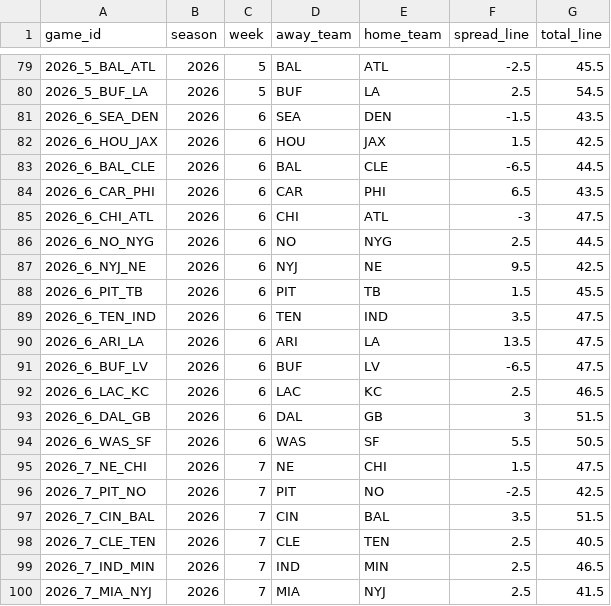
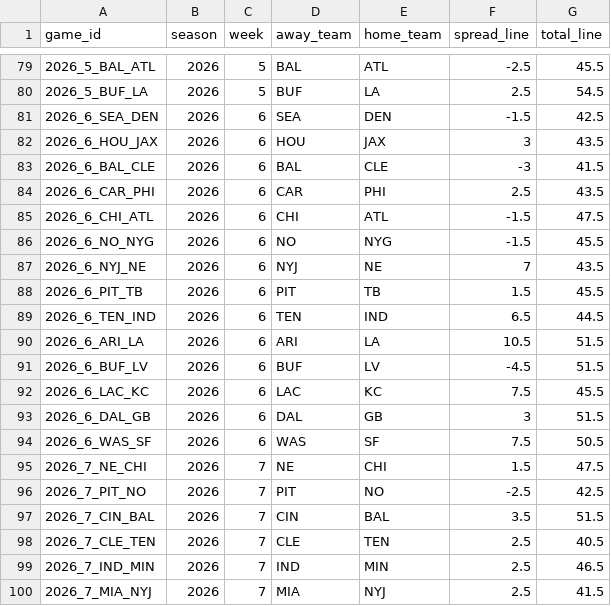
Before and after one commit to rogerroot01/NFL-projections, a CSV file: data/current_lines_2026.csv, drawn as a sheet; only a part is shown, gaps mark what is left out.

```diff
--- a/data/current_lines_2026.csv
+++ b/data/current_lines_2026.csv
@@ -80,16 +80,16 @@
 "2026_5_BUF_LA",2026,5,"BUF","LA",2.5,54.5
-"2026_6_SEA_DEN",2026,6,"SEA","DEN",-1.5,43.5
-"2026_6_HOU_JAX",2026,6,"HOU","JAX",1.5,42.5
-"2026_6_BAL_CLE",2026,6,"BAL","CLE",-6.5,44.5
-"2026_6_CAR_PHI",2026,6,"CAR","PHI",6.5,43.5
-"2026_6_CHI_ATL",2026,6,"CHI","ATL",-3,47.5
-"2026_6_NO_NYG",2026,6,"NO","NYG",2.5,44.5
-"2026_6_NYJ_NE",2026,6,"NYJ","NE",9.5,42.5
+2026_6_SEA_DEN,2026,6,SEA,DEN,-1.5,42.5
+2026_6_HOU_JAX,2026,6,HOU,JAX,3,43.5
+2026_6_BAL_CLE,2026,6,BAL,CLE,-3,41.5
+2026_6_CAR_PHI,2026,6,CAR,PHI,2.5,43.5
+2026_6_CHI_ATL,2026,6,CHI,ATL,-1.5,47.5
+2026_6_NO_NYG,2026,6,NO,NYG,-1.5,45.5
+2026_6_NYJ_NE,2026,6,NYJ,NE,7,43.5
 "2026_6_PIT_TB",2026,6,"PIT","TB",1.5,45.5
-"2026_6_TEN_IND",2026,6,"TEN","IND",3.5,47.5
-"2026_6_ARI_LA",2026,6,"ARI","LA",13.5,47.5
-"2026_6_BUF_LV",2026,6,"BUF","LV",-6.5,47.5
-"2026_6_LAC_KC",2026,6,"LAC","KC",2.5,46.5
+2026_6_TEN_IND,2026,6,TEN,IND,6.5,44.5
+2026_6_ARI_LA,2026,6,ARI,LA,10.5,51.5
+2026_6_BUF_LV,2026,6,BUF,LV,-4.5,51.5
+2026_6_LAC_KC,2026,6,LAC,KC,7.5,45.5
 "2026_6_DAL_GB",2026,6,"DAL","GB",3,51.5
-"2026_6_WAS_SF",2026,6,"WAS","SF",5.5,50.5
+2026_6_WAS_SF,2026,6,WAS,SF,7.5,50.5
 "2026_7_NE_CHI",2026,7,"NE","CHI",1.5,47.5
```
Also changed, not shown: data/early_lines.csv.
